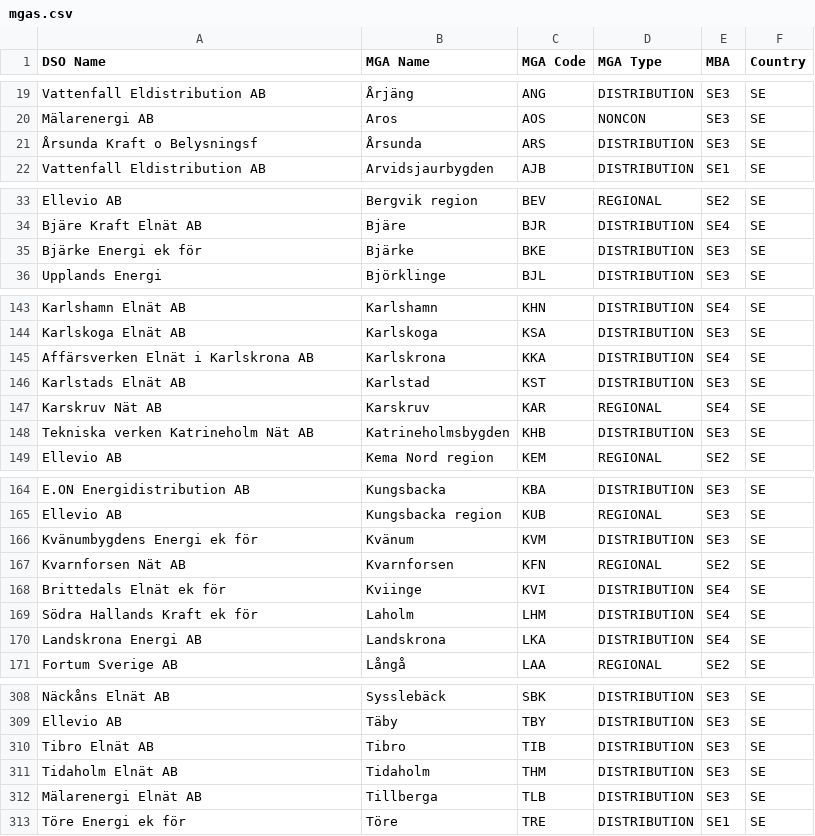
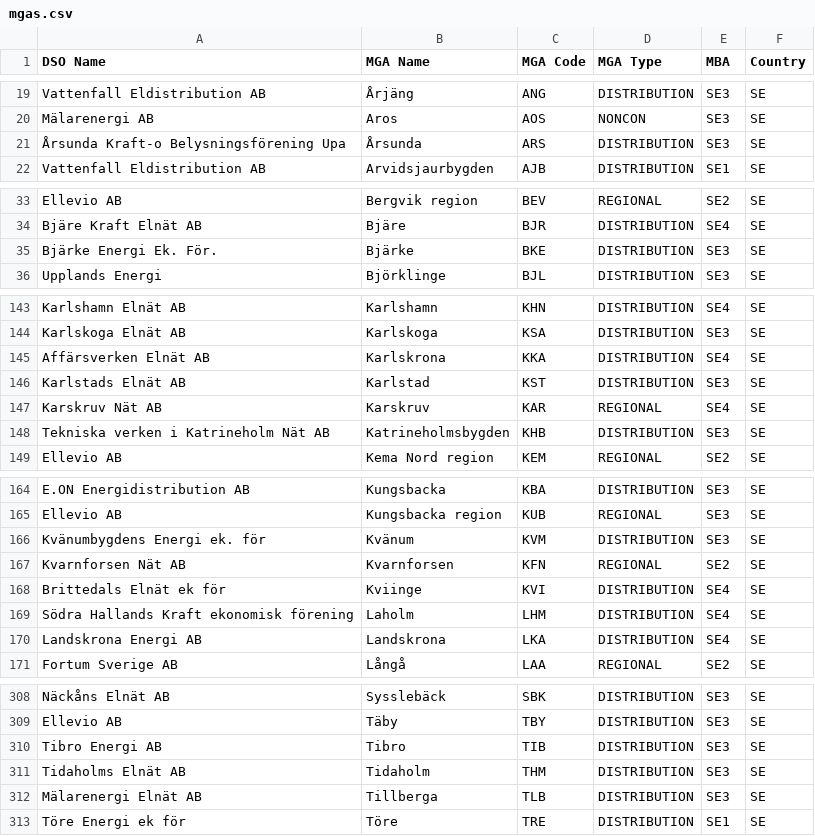
Before and after one commit to engrate/eg-power-tariffs-plugin, a CSV file: data/metering_grid_areas/mgas.csv, drawn as a sheet; only a part is shown, gaps mark what is left out; the diff covers the shown part only.

Commit message:
MGA operators name fixed

```diff
--- a/data/metering_grid_areas/mgas.csv
+++ b/data/metering_grid_areas/mgas.csv
@@ -20,3 +20,3 @@ Vattenfall Eldistribution AB;Årjäng;ANG;DISTRIBUTION;SE3;SE
 Mälarenergi AB;Aros;AOS;NONCON;SE3;SE
-Årsunda Kraft o Belysningsf;Årsunda;ARS;DISTRIBUTION;SE3;SE
+Årsunda Kraft-o Belysningsförening Upa;Årsunda;ARS;DISTRIBUTION;SE3;SE
 Vattenfall Eldistribution AB;Arvidsjaurbygden;AJB;DISTRIBUTION;SE1;SE
@@ -34,3 +34,3 @@ Ellevio AB;Bergvik region;BEV;REGIONAL;SE2;SE
 Bjäre Kraft Elnät AB;Bjäre;BJR;DISTRIBUTION;SE4;SE
-Bjärke Energi ek för;Bjärke;BKE;DISTRIBUTION;SE3;SE
+Bjärke Energi Ek. För.;Bjärke;BKE;DISTRIBUTION;SE3;SE
 Upplands Energi;Björklinge;BJL;DISTRIBUTION;SE3;SE
@@ -144,6 +144,6 @@ Karlshamn Elnät AB;Karlshamn;KHN;DISTRIBUTION;SE4;SE
 Karlskoga Elnät AB;Karlskoga;KSA;DISTRIBUTION;SE3;SE
-Affärsverken Elnät i Karlskrona AB;Karlskrona;KKA;DISTRIBUTION;SE4;SE
+Affärsverken Elnät AB;Karlskrona;KKA;DISTRIBUTION;SE4;SE
 Karlstads Elnät AB;Karlstad;KST;DISTRIBUTION;SE3;SE
 Karskruv Nät AB;Karskruv;KAR;REGIONAL;SE4;SE
-Tekniska verken Katrineholm Nät AB;Katrineholmsbygden;KHB;DISTRIBUTION;SE3;SE
+Tekniska verken i Katrineholm Nät AB;Katrineholmsbygden;KHB;DISTRIBUTION;SE3;SE
 Ellevio AB;Kema Nord region;KEM;REGIONAL;SE2;SE
@@ -165,6 +165,6 @@ E.ON Energidistribution AB;Kungsbacka;KBA;DISTRIBUTION;SE3;SE
 Ellevio AB;Kungsbacka region;KUB;REGIONAL;SE3;SE
-Kvänumbygdens Energi ek för;Kvänum;KVM;DISTRIBUTION;SE3;SE
+Kvänumbygdens Energi ek. för;Kvänum;KVM;DISTRIBUTION;SE3;SE
 Kvarnforsen Nät AB;Kvarnforsen;KFN;REGIONAL;SE2;SE
 Brittedals Elnät ek för;Kviinge;KVI;DISTRIBUTION;SE4;SE
-Södra Hallands Kraft ek för;Laholm;LHM;DISTRIBUTION;SE4;SE
+Södra Hallands Kraft ekonomisk förening;Laholm;LHM;DISTRIBUTION;SE4;SE
 Landskrona Energi AB;Landskrona;LKA;DISTRIBUTION;SE4;SE
@@ -309,4 +309,4 @@ Näckåns Elnät AB;Sysslebäck;SBK;DISTRIBUTION;SE3;SE
 Ellevio AB;Täby;TBY;DISTRIBUTION;SE3;SE
-Tibro Elnät AB;Tibro;TIB;DISTRIBUTION;SE3;SE
-Tidaholm Elnät AB;Tidaholm;THM;DISTRIBUTION;SE3;SE
+Tibro Energi AB;Tibro;TIB;DISTRIBUTION;SE3;SE
+Tidaholms Elnät AB;Tidaholm;THM;DISTRIBUTION;SE3;SE
 Mälarenergi Elnät AB;Tillberga;TLB;DISTRIBUTION;SE3;SE
```
Also changed, not shown: 9 edited cells elsewhere in this file.
